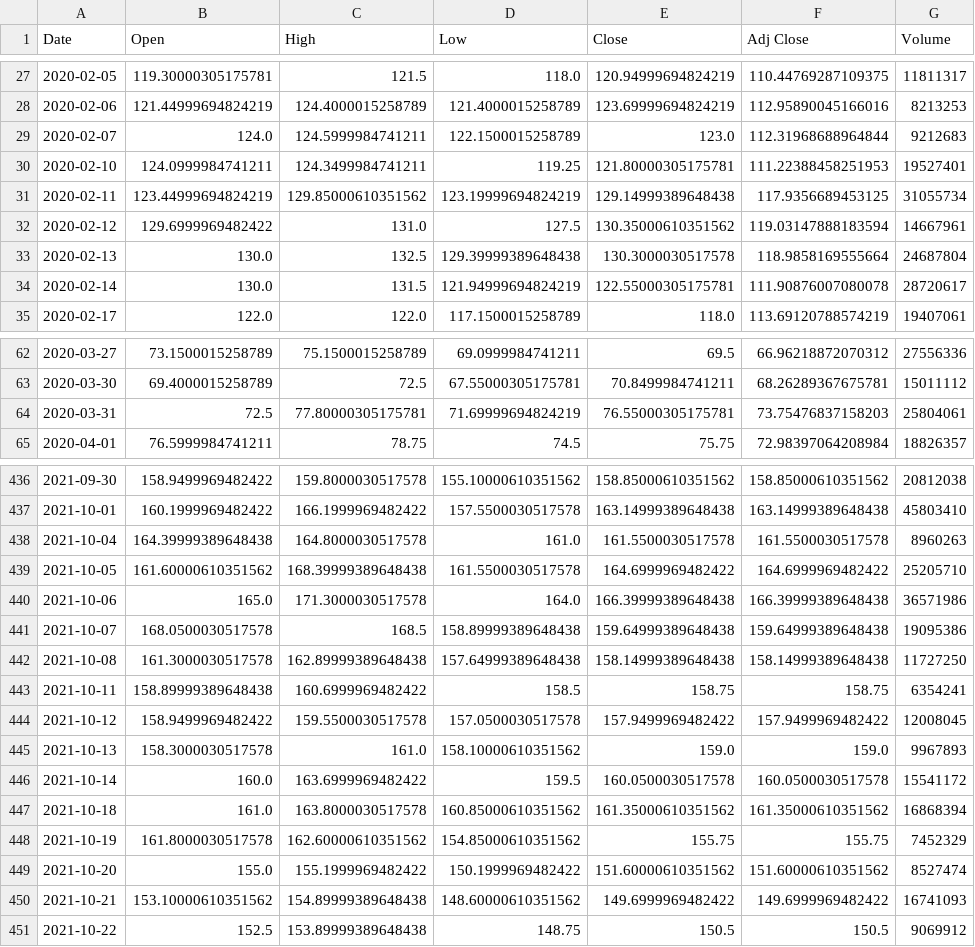
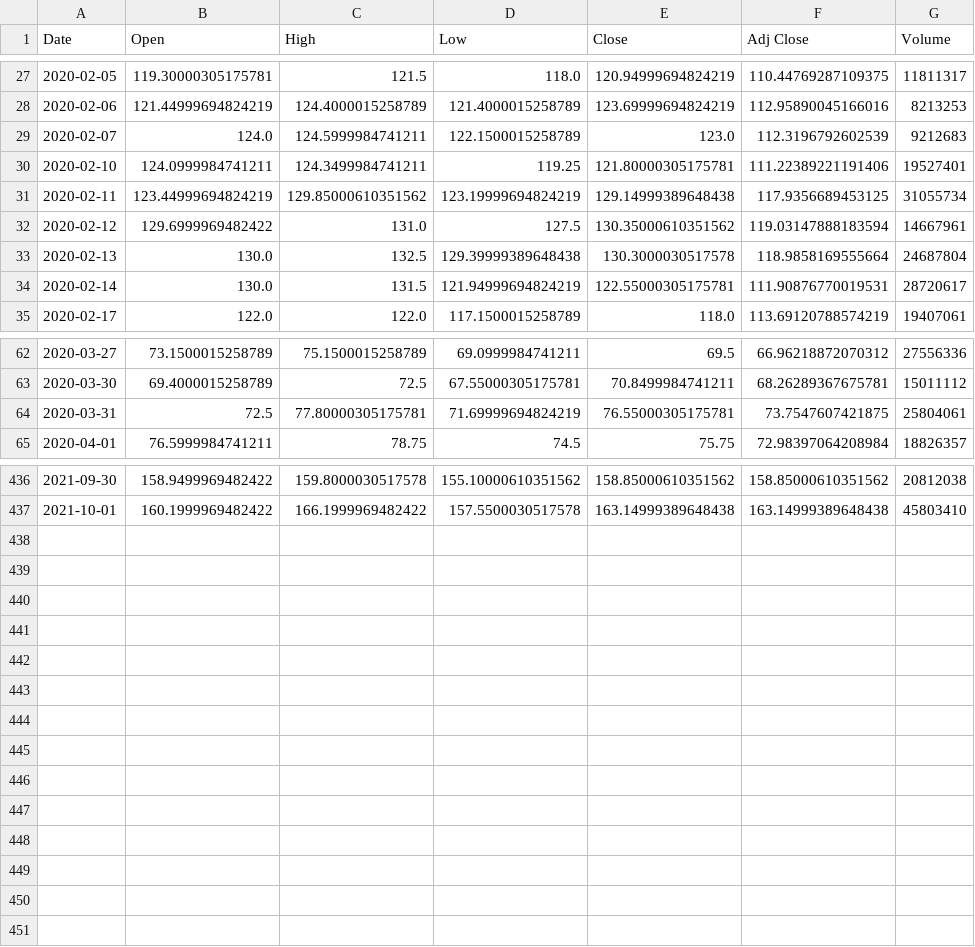
Before and after one commit to momo-senpai/be_project, a CSV file: data/stocks/GAIL.csv, drawn as a sheet; only a part is shown, gaps mark what is left out; the diff covers the shown part only.

```diff
--- a/data/stocks/GAIL.csv
+++ b/data/stocks/GAIL.csv
@@ -28,4 +28,4 @@ Date,Open,High,Low,Close,Adj Close,Volume
 2020-02-06,121.44999694824219,124.4000015258789,121.4000015258789,123.69999694824219,112.95890045166016,8213253
-2020-02-07,124.0,124.5999984741211,122.1500015258789,123.0,112.31968688964844,9212683
-2020-02-10,124.0999984741211,124.3499984741211,119.25,121.80000305175781,111.22388458251953,19527401
+2020-02-07,124.0,124.5999984741211,122.1500015258789,123.0,112.3196792602539,9212683
+2020-02-10,124.0999984741211,124.3499984741211,119.25,121.80000305175781,111.22389221191406,19527401
 2020-02-11,123.44999694824219,129.85000610351562,123.19999694824219,129.14999389648438,117.9356689453125,31055734
@@ -33,3 +33,3 @@ Date,Open,High,Low,Close,Adj Close,Volume
 2020-02-13,130.0,132.5,129.39999389648438,130.3000030517578,118.9858169555664,24687804
-2020-02-14,130.0,131.5,121.94999694824219,122.55000305175781,111.90876007080078,28720617
+2020-02-14,130.0,131.5,121.94999694824219,122.55000305175781,111.90876770019531,28720617
 2020-02-17,122.0,122.0,117.1500015258789,118.0,113.69120788574219,19407061
@@ -63,3 +63,3 @@ Date,Open,High,Low,Close,Adj Close,Volume
 2020-03-30,69.4000015258789,72.5,67.55000305175781,70.8499984741211,68.26289367675781,15011112
-2020-03-31,72.5,77.80000305175781,71.69999694824219,76.55000305175781,73.75476837158203,25804061
+2020-03-31,72.5,77.80000305175781,71.69999694824219,76.55000305175781,73.7547607421875,25804061
 2020-04-01,76.5999984741211,78.75,74.5,75.75,72.98397064208984,18826357
@@ -437,15 +437 @@ Date,Open,High,Low,Close,Adj Close,Volume
 2021-10-01,160.1999969482422,166.1999969482422,157.5500030517578,163.14999389648438,163.14999389648438,45803410
-2021-10-04,164.39999389648438,164.8000030517578,161.0,161.5500030517578,161.5500030517578,8960263
-2021-10-05,161.60000610351562,168.39999389648438,161.5500030517578,164.6999969482422,164.6999969482422,25205710
-2021-10-06,165.0,171.3000030517578,164.0,166.39999389648438,166.39999389648438,36571986
-2021-10-07,168.0500030517578,168.5,158.89999389648438,159.64999389648438,159.64999389648438,19095386
-2021-10-08,161.3000030517578,162.89999389648438,157.64999389648438,158.14999389648438,158.14999389648438,11727250
-2021-10-11,158.89999389648438,160.6999969482422,158.5,158.75,158.75,6354241
-2021-10-12,158.9499969482422,159.5500030517578,157.0500030517578,157.9499969482422,157.9499969482422,12008045
-2021-10-13,158.3000030517578,161.0,158.10000610351562,159.0,159.0,9967893
-2021-10-14,160.0,163.6999969482422,159.5,160.0500030517578,160.0500030517578,15541172
-2021-10-18,161.0,163.8000030517578,160.85000610351562,161.35000610351562,161.35000610351562,16868394
-2021-10-19,161.8000030517578,162.60000610351562,154.85000610351562,155.75,155.75,7452329
-2021-10-20,155.0,155.1999969482422,150.1999969482422,151.60000610351562,151.60000610351562,8527474
-2021-10-21,153.10000610351562,154.89999389648438,148.60000610351562,149.6999969482422,149.6999969482422,16741093
-2021-10-22,152.5,153.89999389648438,148.75,150.5,150.5,9069912
```
Also changed, not shown: 86 edited cells elsewhere in this file, data/stocks/HDFCLIFE.csv, data/stocks/ICICIBANK.csv, 46 other files.
